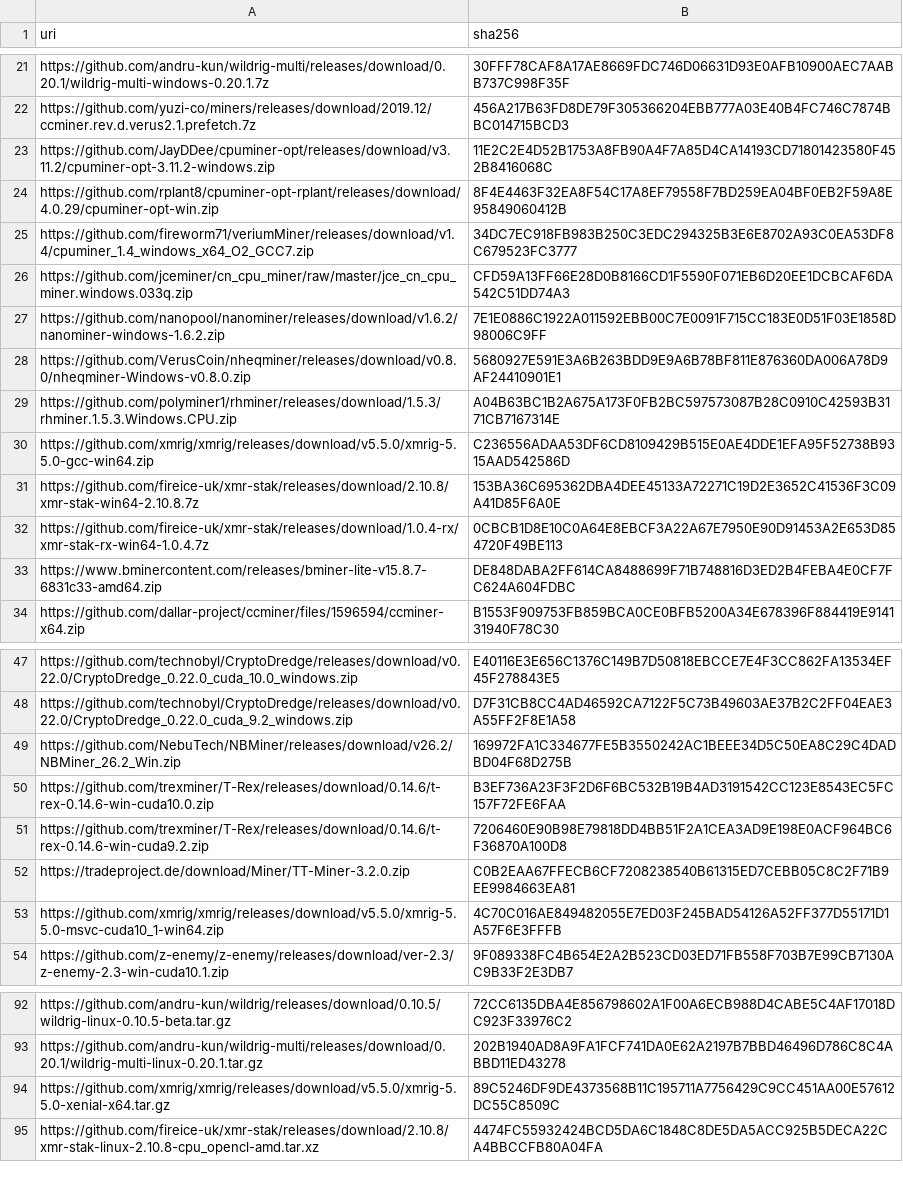
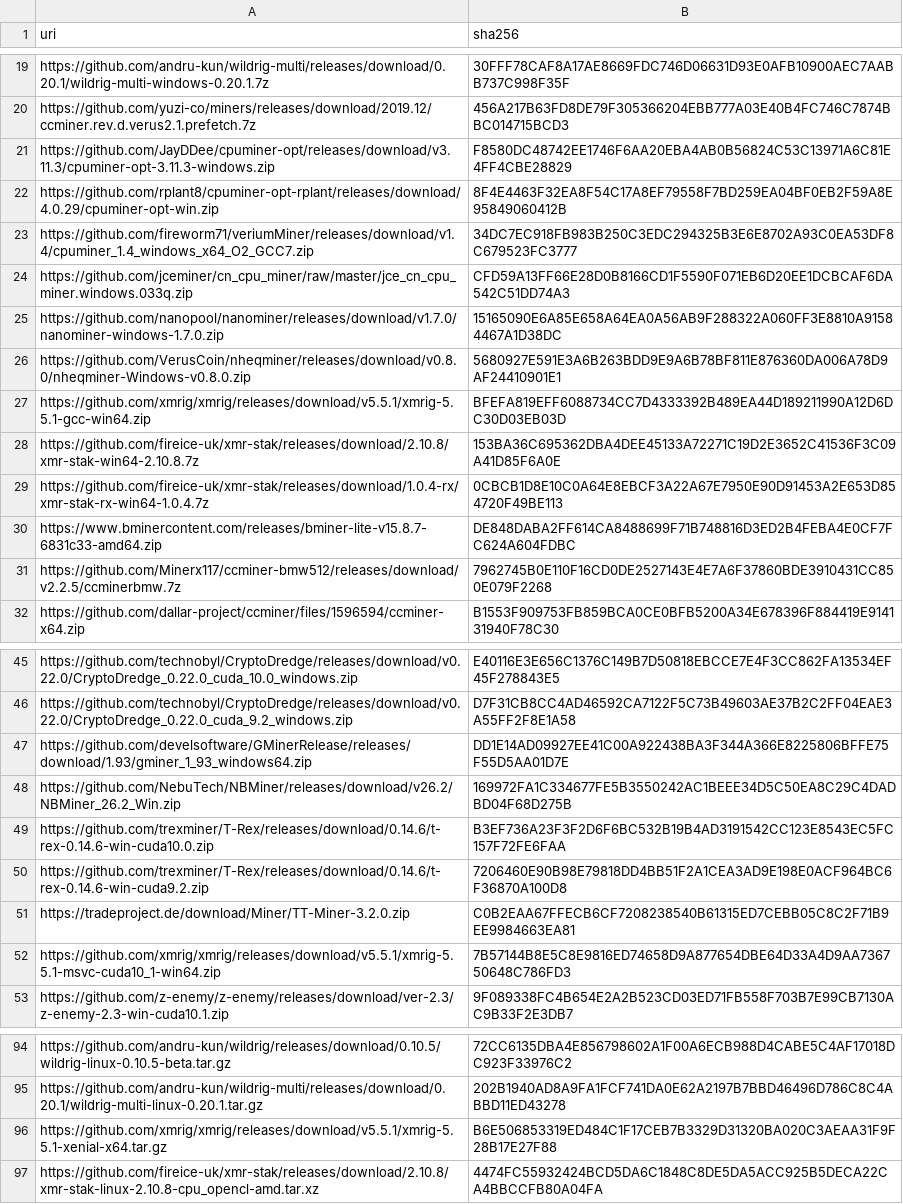
Before and after one commit to yuzi-co/Forager, a CSV file: Data/sha256.csv, drawn as a sheet; only a part is shown, gaps mark what is left out; the diff covers the shown part only.

Commit message:
sha256 update

```diff
--- a/Data/sha256.csv
+++ b/Data/sha256.csv
@@ -22,3 +20,3 @@
 "https://github.com/yuzi-co/miners/releases/download/2019.12/ccminer.rev.d.verus2.1.prefetch.7z","456A217B63FD8DE79F305366204EBB777A03E40B4FC746C7874BBC014715BCD3"
-"https://github.com/JayDDee/cpuminer-opt/releases/download/v3.11.2/cpuminer-opt-3.11.2-windows.zip","11E2C2E4D52B1753A8FB90A4F7A85D4CA14193CD71801423580F452B8416068C"
+"https://github.com/JayDDee/cpuminer-opt/releases/download/v3.11.3/cpuminer-opt-3.11.3-windows.zip","F8580DC48742EE1746F6AA20EBA4AB0B56824C53C13971A6C81E4FF4CBE28829"
 "https://github.com/rplant8/cpuminer-opt-rplant/releases/download/4.0.29/cpuminer-opt-win.zip","8F4E4463F32EA8F54C17A8EF79558F7BD259EA04BF0EB2F59A8E95849060412B"
@@ -26,6 +24,5 @@
 "https://github.com/jceminer/cn_cpu_miner/raw/master/jce_cn_cpu_miner.windows.033q.zip","CFD59A13FF66E28D0B8166CD1F5590F071EB6D20EE1DCBCAF6DA542C51DD74A3"
-"https://github.com/nanopool/nanominer/releases/download/v1.6.2/nanominer-windows-1.6.2.zip","7E1E0886C1922A011592EBB00C7E0091F715CC183E0D51F03E1858D98006C9FF"
+"https://github.com/nanopool/nanominer/releases/download/v1.7.0/nanominer-windows-1.7.0.zip","15165090E6A85E658A64EA0A56AB9F288322A060FF3E8810A91584467A1D38DC"
 "https://github.com/VerusCoin/nheqminer/releases/download/v0.8.0/nheqminer-Windows-v0.8.0.zip","5680927E591E3A6B263BDD9E9A6B78BF811E876360DA006A78D9AF24410901E1"
-"https://github.com/polyminer1/rhminer/releases/download/1.5.3/rhminer.1.5.3.Windows.CPU.zip","A04B63BC1B2A675A173F0FB2BC597573087B28C0910C42593B3171CB7167314E"
-"https://github.com/xmrig/xmrig/releases/download/v5.5.0/xmrig-5.5.0-gcc-win64.zip","C236556ADAA53DF6CD8109429B515E0AE4DDE1EFA95F52738B9315AAD542586D"
+"https://github.com/xmrig/xmrig/releases/download/v5.5.1/xmrig-5.5.1-gcc-win64.zip","BFEFA819EFF6088734CC7D4333392B489EA44D189211990A12D6DC30D03EB03D"
 "https://github.com/fireice-uk/xmr-stak/releases/download/2.10.8/xmr-stak-win64-2.10.8.7z","153BA36C695362DBA4DEE45133A72271C19D2E3652C41536F3C09A41D85F6A0E"
@@ -33,2 +30,3 @@
 "https://www.bminercontent.com/releases/bminer-lite-v15.8.7-6831c33-amd64.zip","DE848DABA2FF614CA8488699F71B748816D3ED2B4FEBA4E0CF7FC624A604FDBC"
+"https://github.com/Minerx117/ccminer-bmw512/releases/download/v2.2.5/ccminerbmw.7z","7962745B0E110F16CD0DE2527143E4E7A6F37860BDE3910431CC850E079F2268"
 "https://github.com/dallar-project/ccminer/files/1596594/ccminer-x64.zip","B1553F909753FB859BCA0CE0BFB5200A34E678396F884419E914131940F78C30"
@@ -48,2 +46,3 @@
 "https://github.com/technobyl/CryptoDredge/releases/download/v0.22.0/CryptoDredge_0.22.0_cuda_9.2_windows.zip","D7F31CB8CC4AD46592CA7122F5C73B49603AE37B2C2FF04EAE3A55FF2F8E1A58"
+"https://github.com/develsoftware/GMinerRelease/releases/download/1.93/gminer_1_93_windows64.zip","DD1E14AD09927EE41C00A922438BA3F344A366E8225806BFFE75F55D5AA01D7E"
 "https://github.com/NebuTech/NBMiner/releases/download/v26.2/NBMiner_26.2_Win.zip","169972FA1C334677FE5B3550242AC1BEEE34D5C50EA8C29C4DADBD04F68D275B"
@@ -52,3 +51,3 @@
 "https://tradeproject.de/download/Miner/TT-Miner-3.2.0.zip","C0B2EAA67FFECB6CF7208238540B61315ED7CEBB05C8C2F71B9EE9984663EA81"
-"https://github.com/xmrig/xmrig/releases/download/v5.5.0/xmrig-5.5.0-msvc-cuda10_1-win64.zip","4C70C016AE849482055E7ED03F245BAD54126A52FF377D55171D1A57F6E3FFFB"
+"https://github.com/xmrig/xmrig/releases/download/v5.5.1/xmrig-5.5.1-msvc-cuda10_1-win64.zip","7B57144B8E5C8E9816ED74658D9A877654DBE64D33A4D9AA736750648C786FD3"
 "https://github.com/z-enemy/z-enemy/releases/download/ver-2.3/z-enemy-2.3-win-cuda10.1.zip","9F089338FC4B654E2A2B523CD03ED71FB558F703B7E99CB7130AC9B33F2E3DB7"
@@ -93,3 +95,3 @@
 "https://github.com/andru-kun/wildrig-multi/releases/download/0.20.1/wildrig-multi-linux-0.20.1.tar.gz","202B1940AD8A9FA1FCF741DA0E62A2197B7BBD46496D786C8C4ABBD11ED43278"
-"https://github.com/xmrig/xmrig/releases/download/v5.5.0/xmrig-5.5.0-xenial-x64.tar.gz","89C5246DF9DE4373568B11C195711A7756429C9CC451AA00E57612DC55C8509C"
+"https://github.com/xmrig/xmrig/releases/download/v5.5.1/xmrig-5.5.1-xenial-x64.tar.gz","B6E506853319ED484C1F17CEB7B3329D31320BA020C3AEAA31F9F28B17E27F88"
 "https://github.com/fireice-uk/xmr-stak/releases/download/2.10.8/xmr-stak-linux-2.10.8-cpu_opencl-amd.tar.xz","4474FC55932424BCD5DA6C1848C8DE5DA5ACC925B5DECA22CA4BBCCFB80A04FA"
```
Also changed, not shown: 1 added row, 4 moved rows and 4 edited cells elsewhere in this file.
